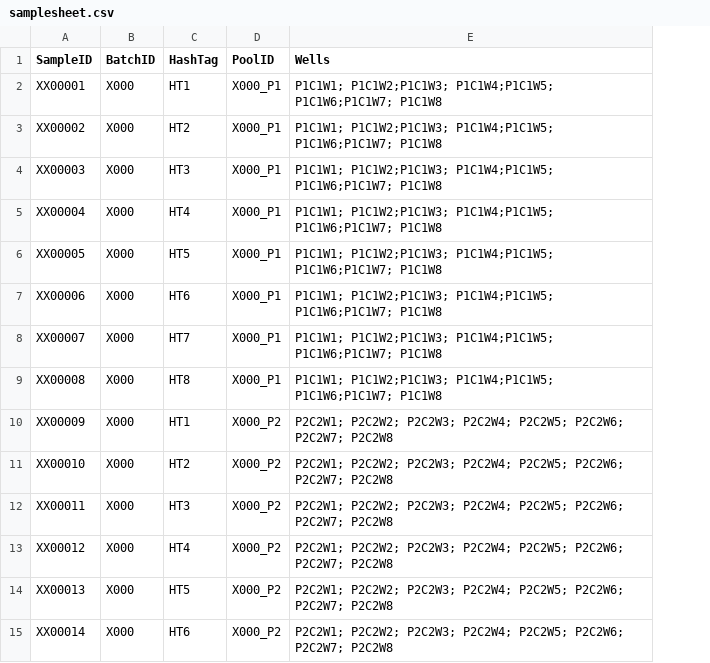
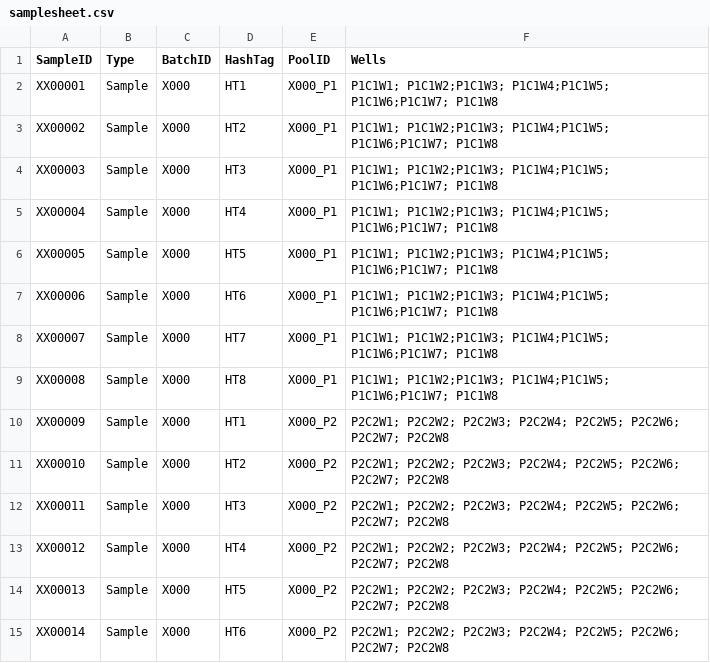
Before and after one commit to lokada-aifi/scrna-batch-report, a CSV file: inst/extdata/samplesheet.csv, drawn as a sheet; the diff names each change by its address in the sheet, - before the commit and + after, or states it on an @@ line.

```diff
--- a/inst/extdata/samplesheet.csv
+++ b/inst/extdata/samplesheet.csv
+column B (Type), rows 2-15: all Sample
```
Also changed, not shown: inst/extdata/example_sample_key.csv, 5 other files.
